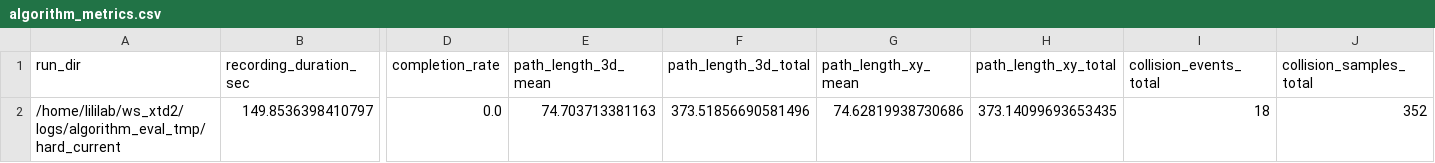
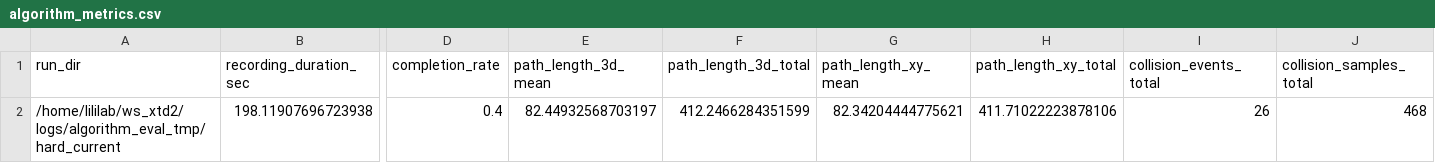
Before and after one commit to MurphyAurora/UAV, a CSV file: scripts/results/algorithm_eval_tmp/hard_current/algorithm_metrics.csv, drawn as a sheet; only a part is shown, gaps mark what is left out; removed rows and columns are numbered as before the commit, all else as after; rows hold the shown columns only; the diff names each change by its address in the sheet, - before the commit and + after, or states it on an @@ line.

```diff
--- a/scripts/results/algorithm_eval_tmp/hard_current/algorithm_metrics.csv
+++ b/scripts/results/algorithm_eval_tmp/hard_current/algorithm_metrics.csv
-row 2: /home/lililab/ws_xtd2/logs/algorithm_eval_tmp/hard_current | 149.8536398410797 | 0.0 | 74.703713381163 | 373.51856690581496 | 74.62819938730686 | 373.14099693653435 | 18 | 352
+row 2: /home/lililab/ws_xtd2/logs/algorithm_eval_tmp/hard_current | 198.11907696723938 | 0.4 | 82.44932568703197 | 412.2466284351599 | 82.34204444775621 | 411.71022223878106 | 26 | 468
```
Also changed, not shown: scripts/results/algorithm_eval_tmp/easy_current/algorithm_metrics.csv, scripts/results/algorithm_eval_tmp/medium_current/algorithm_metrics.csv, 33 other files.
